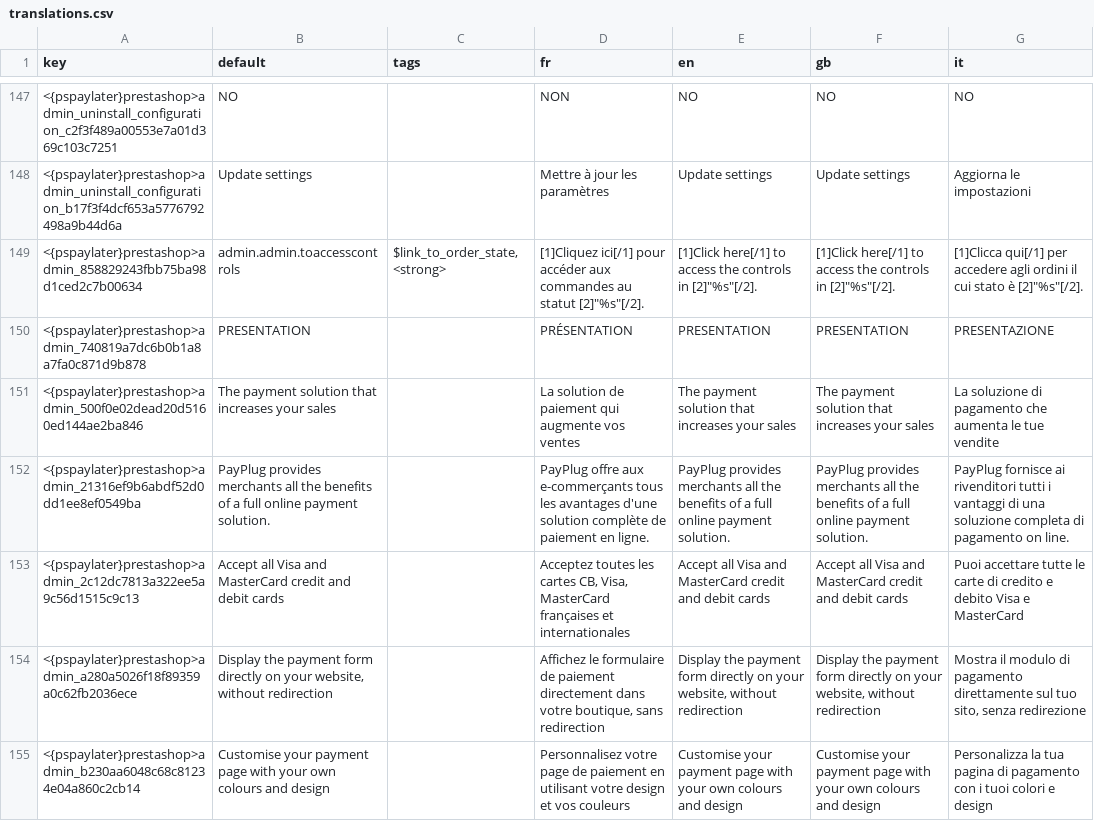
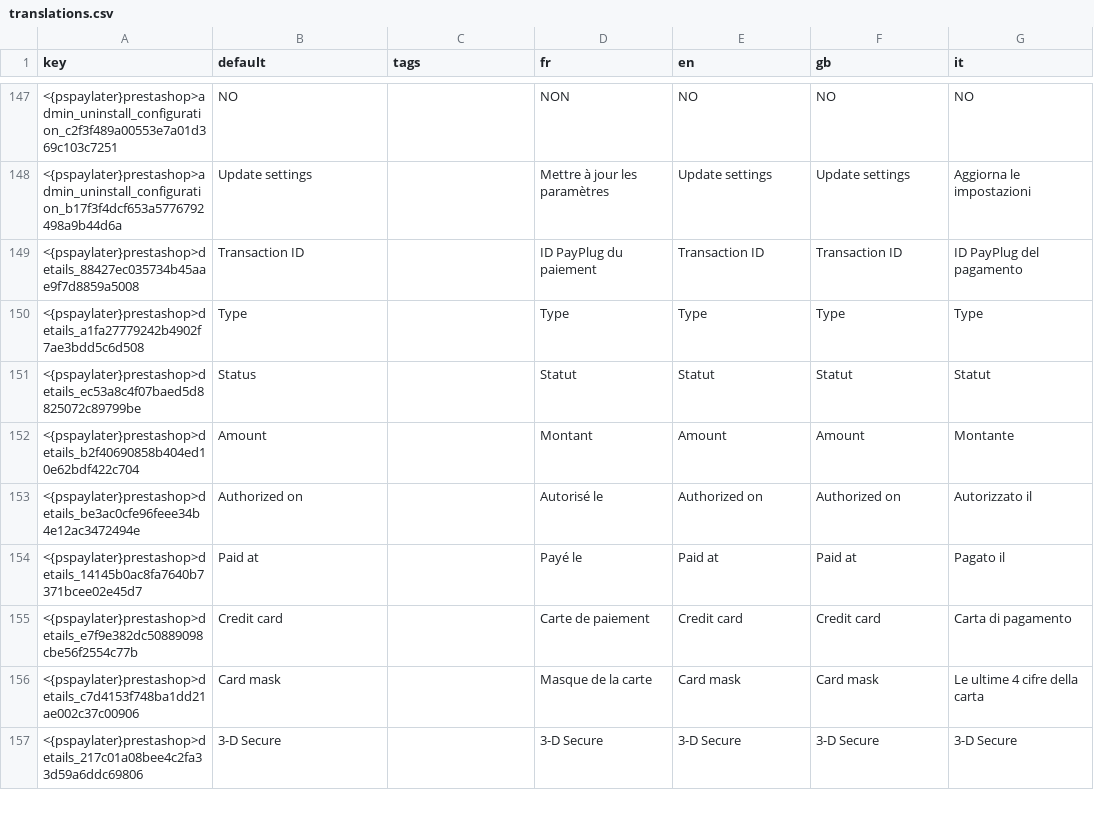
Before and after one commit to payplug/payplug-prestashop, a CSV file: dev/dist/pspaylater/translations.csv, drawn as a sheet; only a part is shown, gaps mark what is left out; the shorter side is filled out with more unchanged rows; the diff covers the shown part only; the diff names each change by its address in the sheet, - before the commit and + after, or states it on an @@ line.

Commit message:
PRE-843: Remove useless translations

```diff
--- a/dev/dist/pspaylater/translations.csv
+++ b/dev/dist/pspaylater/translations.csv
-row 149: <{pspaylater}prestashop>admin_858829243fbb75ba98d1ced2c7b00634 | admin.admin.toaccesscontrols | $link_to_order_state, <strong> | [1]Cliquez ici[/1] pour accéder aux commandes au statut [2]"%s"[/2]. | [1]Click here[/1] to access the controls in [2]"%s"[/2]. | [1]Click here[/1] to access the controls in [2]"%s"[/2]. | [1]Clicca qui[/1] per accedere agli ordini il cui stato è [2]"%s"[/2].
-row 150: <{pspaylater}prestashop>admin_740819a7dc6b0b1a8a7fa0c871d9b878 | PRESENTATION |  | PRÉSENTATION | PRESENTATION | PRESENTATION | PRESENTAZIONE
-row 151: <{pspaylater}prestashop>admin_500f0e02dead20d5160ed144ae2ba846 | The payment solution that increases your sales |  | La solution de paiement qui augmente vos ventes | The payment solution that increases your sales | The payment solution that increases your sales | La soluzione di pagamento che aumenta le tue vendite
-row 152: <{pspaylater}prestashop>admin_21316ef9b6abdf52d0dd1ee8ef0549ba | PayPlug provides merchants all the benefits of a full online payment solution. |  | PayPlug offre aux e-commerçants tous les avantages d'une solution complète de paiement en ligne. | PayPlug provides merchants all the benefits of a full online payment solution. | PayPlug provides merchants all the benefits of a full online payment solution. | PayPlug fornisce ai rivenditori tutti i vantaggi di una soluzione completa di pagamento on line.
-row 153: <{pspaylater}prestashop>admin_2c12dc7813a322ee5a9c56d1515c9c13 | Accept all Visa and MasterCard credit and debit cards |  | Acceptez toutes les cartes CB, Visa, MasterCard françaises et internationales | Accept all Visa and MasterCard credit and debit cards | Accept all Visa and MasterCard credit and debit cards | Puoi accettare tutte le carte di credito e debito Visa e MasterCard
-row 154: <{pspaylater}prestashop>admin_a280a5026f18f89359a0c62fb2036ece | Display the payment form directly on your website, without redirection |  | Affichez le formulaire de paiement directement dans votre boutique, sans redirection | Display the payment form directly on your website, without redirection | Display the payment form directly on your website, without redirection | Mostra il modulo di pagamento direttamente sul tuo sito, senza redirezione
-row 155: <{pspaylater}prestashop>admin_b230aa6048c68c81234e04a860c2cb14 | Customise your payment page with your own colours and design |  | Personnalisez votre page de paiement en utilisant votre design et vos couleurs | Customise your payment page with your own colours and design | Customise your payment page with your own colours and design | Personalizza la tua pagina di pagamento con i tuoi colori e design
```
Also changed, not shown: 6 removed rows elsewhere in this file, dev/dist/payplug/translations.csv, 4 other files.
